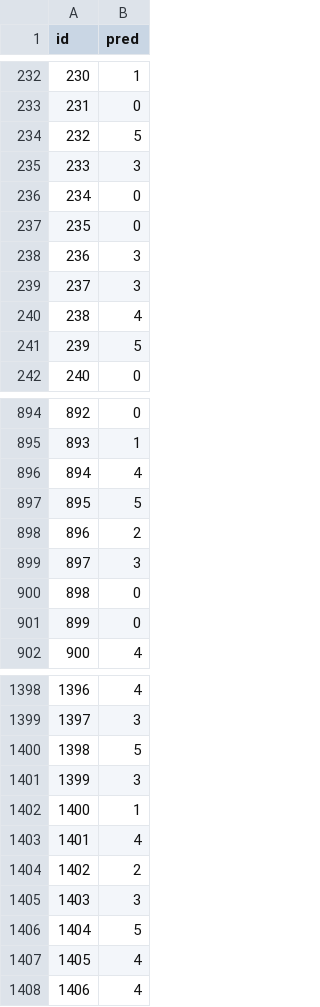
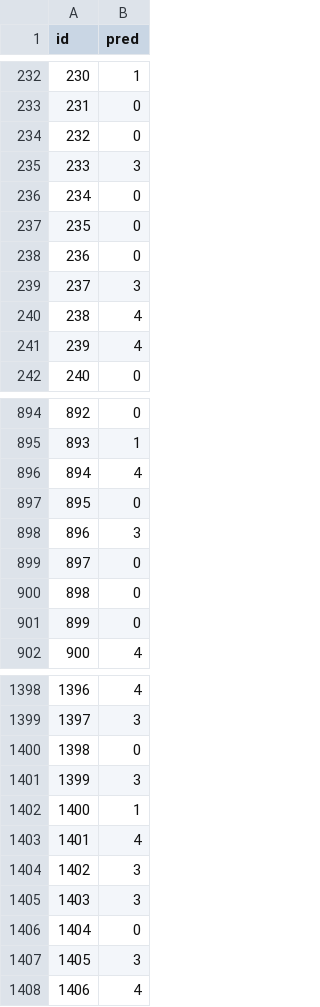
Before and after one commit to LudovicoDeSalvo/Deep-Learning-Project, a CSV file: submission/testset_B.csv, drawn as a sheet; only a part is shown, gaps mark what is left out; the diff covers the shown part only.

```diff
--- a/submission/testset_B.csv
+++ b/submission/testset_B.csv
@@ -233,3 +233,3 @@ id,pred
 231,0
-232,5
+232,0
 233,3
@@ -237,6 +237,6 @@ id,pred
 235,0
-236,3
+236,0
 237,3
 238,4
-239,5
+239,4
 240,0
@@ -896,5 +896,5 @@ id,pred
 894,4
-895,5
-896,2
-897,3
+895,0
+896,3
+897,0
 898,0
@@ -1399,3 +1399,3 @@ id,pred
 1397,3
-1398,5
+1398,0
 1399,3
@@ -1403,6 +1403,6 @@ id,pred
 1401,4
-1402,2
+1402,3
 1403,3
-1404,5
-1405,4
+1404,0
+1405,3
 1406,4
```
Also changed, not shown: 62 edited cells elsewhere in this file, submission/testset_A.csv, submission/testset_D.csv, 4 other files.
